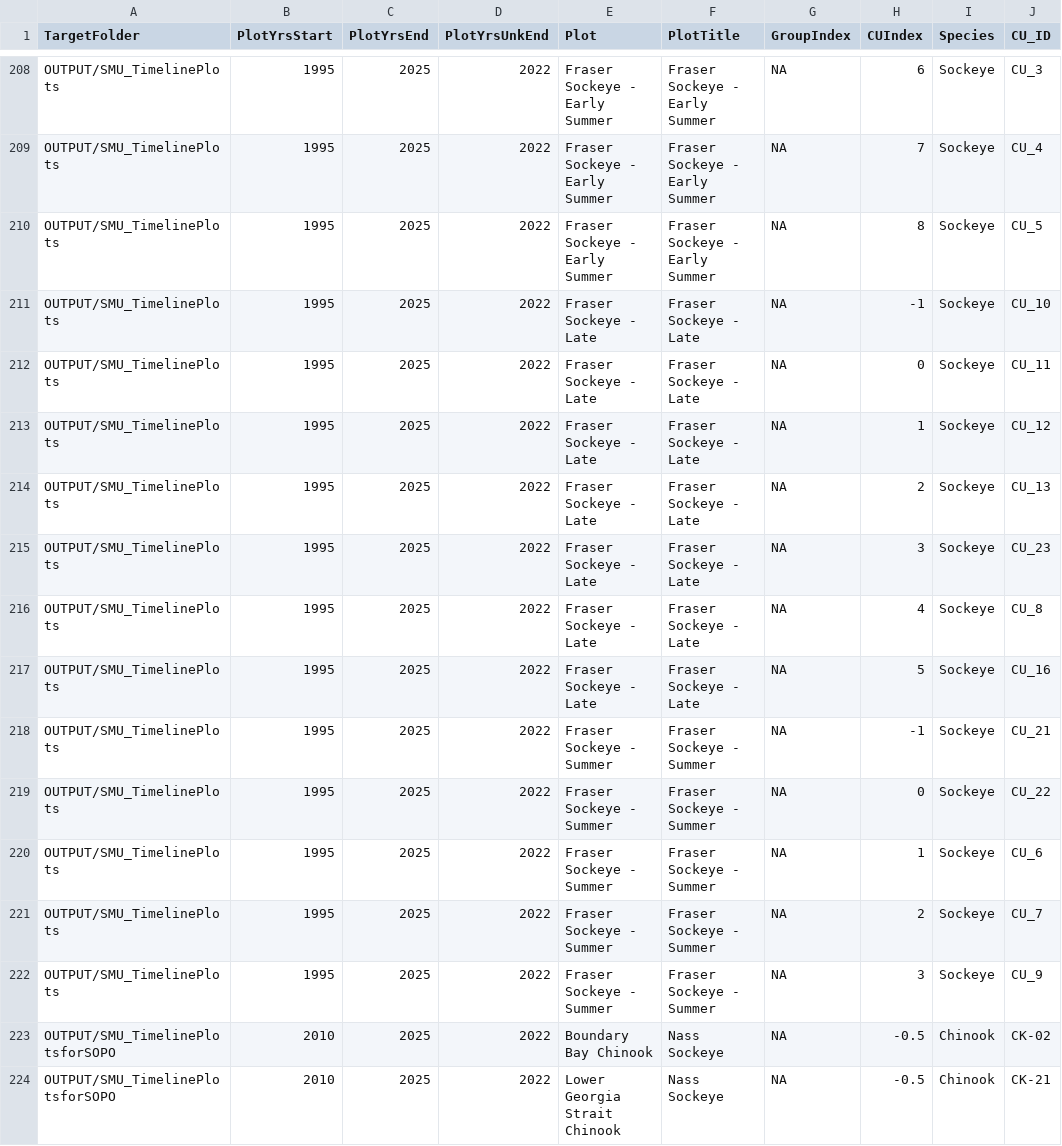
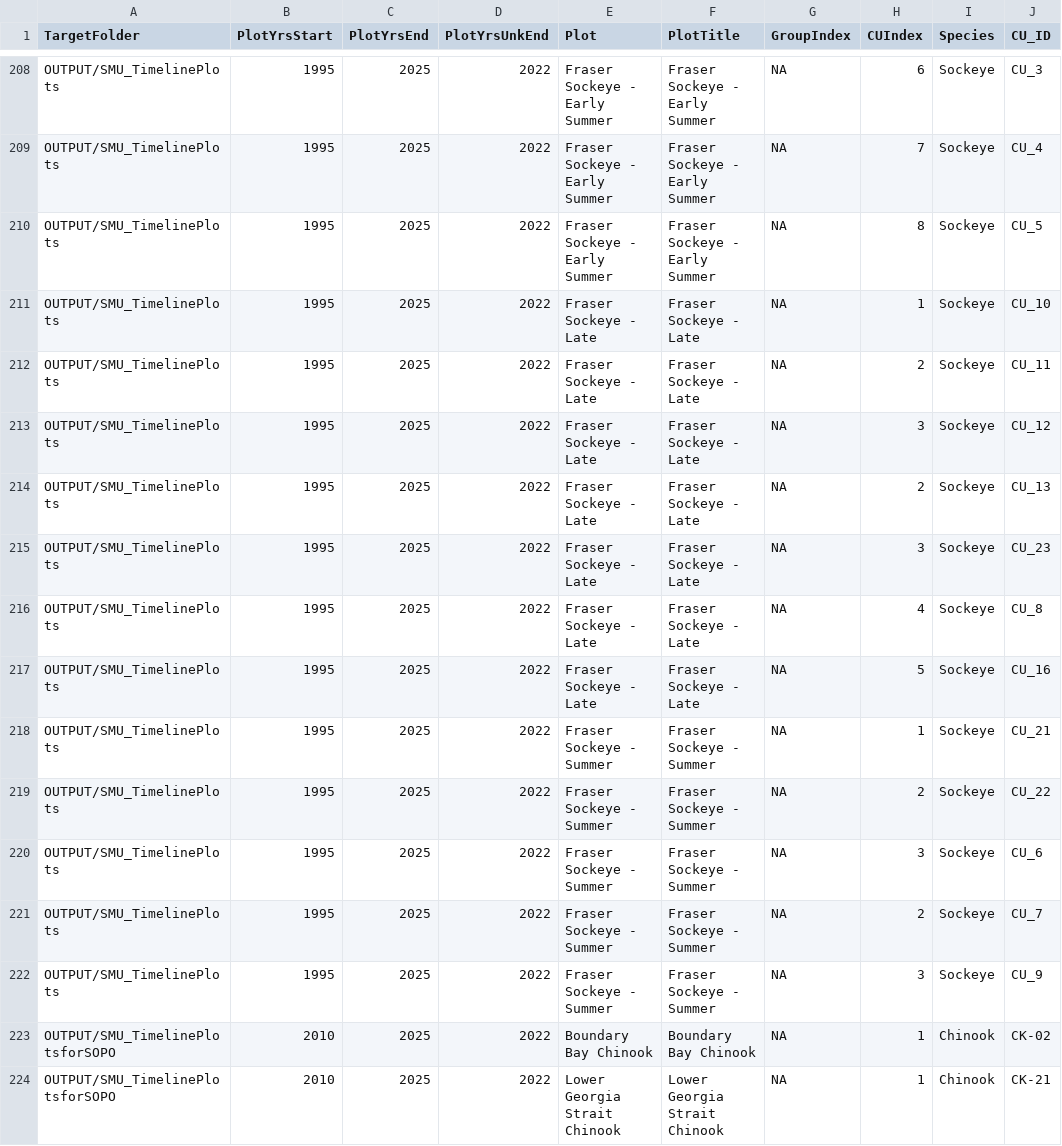
Before and after one commit to SOLV-Code/Scanner-Data-Processing, a CSV file: DATA_LOOKUP_FILES/TimelinePlot_Specs.csv, drawn as a sheet; only a part is shown, gaps mark what is left out; the diff covers the shown part only; the diff names each change by its address in the sheet, - before the commit and + after, or states it on an @@ line.

Commit message:
timeline plot: fixing merged script

```diff
--- a/DATA_LOOKUP_FILES/TimelinePlot_Specs.csv
+++ b/DATA_LOOKUP_FILES/TimelinePlot_Specs.csv
-H211 (CUIndex): -1
+H211 (CUIndex): 1
-H212 (CUIndex): 0
+H212 (CUIndex): 2
-H213 (CUIndex): 1
+H213 (CUIndex): 3
-H218 (CUIndex): -1
+H218 (CUIndex): 1
-H219 (CUIndex): 0
+H219 (CUIndex): 2
-H220 (CUIndex): 1
+H220 (CUIndex): 3
-F223 (PlotTitle): Nass Sockeye
+F223 (PlotTitle): Boundary Bay Chinook
-H223:H224 (CUIndex): -0.5
+H223:H224 (CUIndex): 1
-F224 (PlotTitle): Nass Sockeye
+F224 (PlotTitle): Lower Georgia Strait Chinook
```
Also changed, not shown: 161 edited cells elsewhere in this file, 1 other file.
